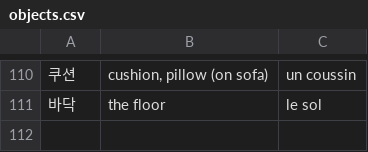
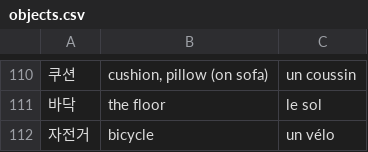
Before and after one commit to Paphos/LearnVocabularyApp, a CSV file: public/database/objects.csv, drawn as a sheet; only a part is shown, gaps mark what is left out.

```diff
--- a/public/database/objects.csv
+++ b/public/database/objects.csv
@@ -111 +111,2 @@
 바닥;the floor;le sol
+자전거;bicycle;un vélo
```
Also changed, not shown: public/database/others.csv, public/database/verbs.csv, 5 other files.
